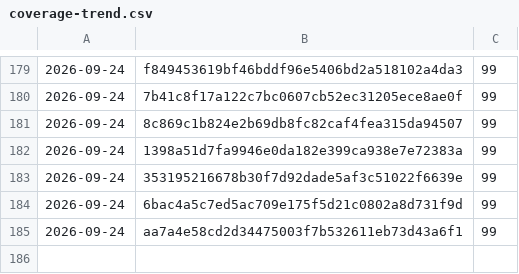
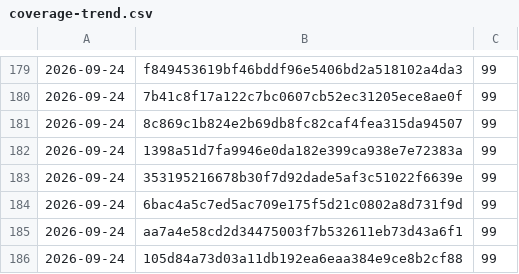
Before and after one commit to Danathar/atomic-image-builder, a CSV file: coverage-trend.csv, drawn as a sheet; only a part is shown, gaps mark what is left out.

```diff
--- a/coverage-trend.csv
+++ b/coverage-trend.csv
@@ -185 +185,2 @@
 2026-09-24,aa7a4e58cd2d34475003f7b532611eb73d43a6f1,99
+2026-09-24,105d84a73d03a11db192ea6eaa384e9ce8b2cf88,99
```
